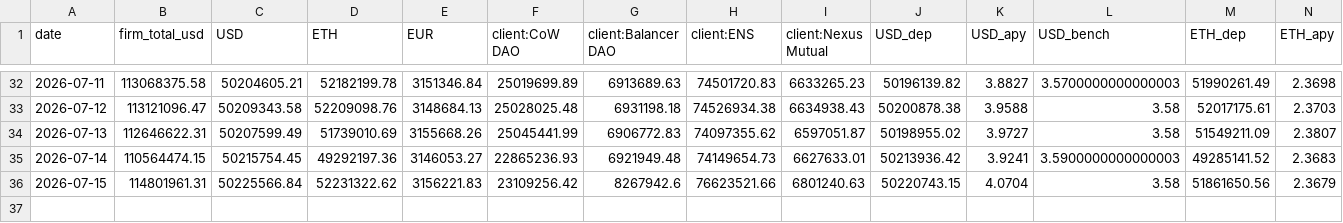
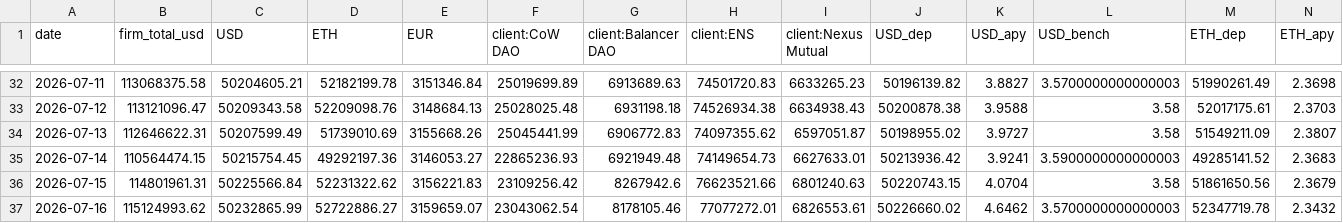
Before and after one commit to taravellokpk/kpk-aum-dashboard, a CSV file: data/history.csv, drawn as a sheet; only a part is shown, gaps mark what is left out; rows hold the shown columns only; the diff names each change by its address in the sheet, - before the commit and + after, or states it on an @@ line.

```diff
--- a/data/history.csv
+++ b/data/history.csv
+row 37: 2026-07-16 | 115124993.62 | 50232865.99 | 52722886.27 | 3159659.07 | 23043062.54 | 8178105.46 | 77077272.01 | 6826553.61 | 50226660.02 | 4.6462 | 3.5700000000000003 | 52347719.78 | 2.3432
```
Also changed, not shown: 3 other files.
